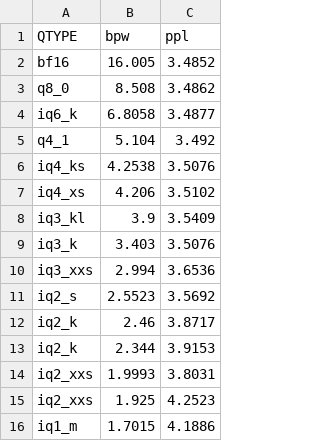
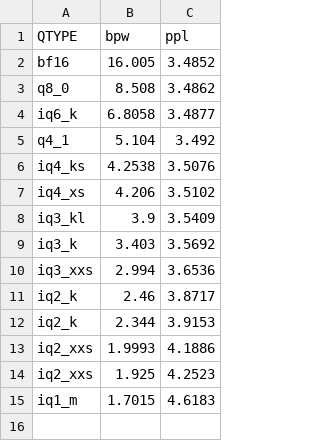
Before and after one commit to Thireus/GGUF-Tool-Suite, a CSV file: ppl_graphs/Qwen3.5-397B-A17B.csv, drawn as a sheet.

Commit message:
Fix ppl graph for Qwen3.5-397B-A17B

```diff
--- a/ppl_graphs/Qwen3.5-397B-A17B.csv
+++ b/ppl_graphs/Qwen3.5-397B-A17B.csv
@@ -8,9 +8,8 @@ iq4_xs,4.206,3.5102
 iq3_kl,3.9,3.5409
-iq3_k,3.403,3.5076
+iq3_k,3.403,3.5692
 iq3_xxs,2.994,3.6536
-iq2_s,2.5523,3.5692
 iq2_k,2.46,3.8717
 iq2_k,2.344,3.9153
-iq2_xxs,1.9993,3.8031
+iq2_xxs,1.9993,4.1886
 iq2_xxs,1.925,4.2523
-iq1_m,1.7015,4.1886
+iq1_m,1.7015,4.6183
```
Also changed, not shown: 27 other files.
